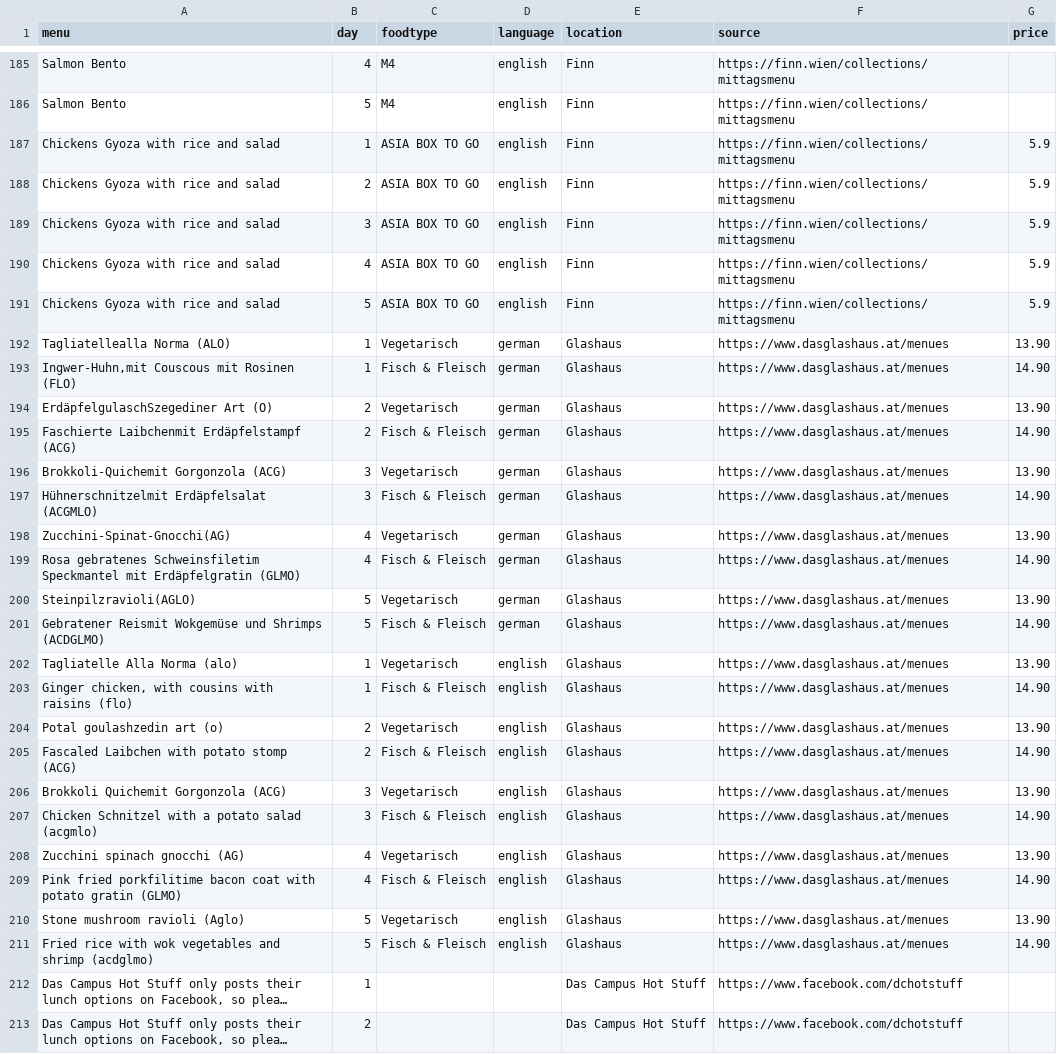
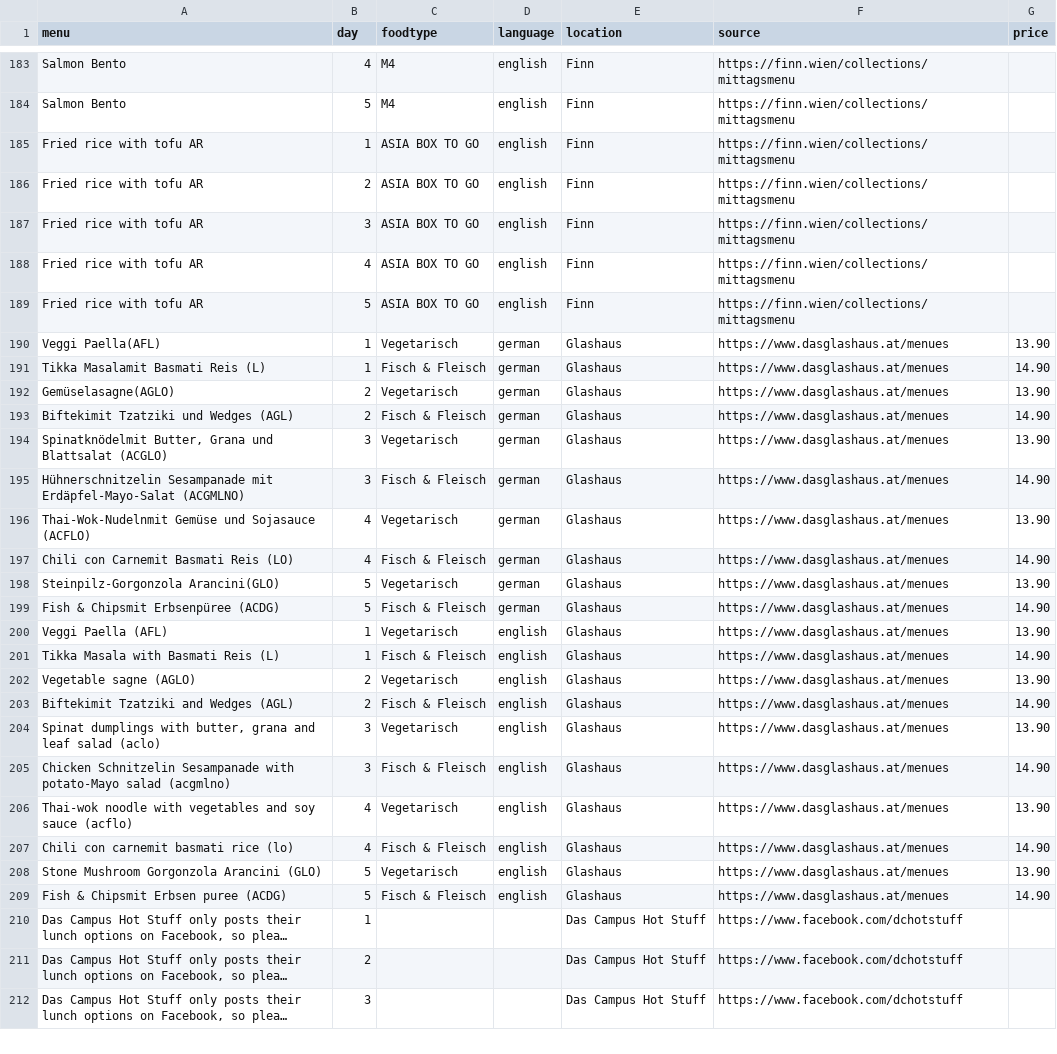
Before and after one commit to maxmheinze/menuscrape, a CSV file: menu_data.csv, drawn as a sheet; only a part is shown, gaps mark what is left out; the shorter side is filled out with more unchanged rows; long unchanged cells end in …; addresses are those after the commit; the diff covers the shown part only; the diff names each change by its address in the sheet, - before the commit and + after, or states it on an @@ line.

```diff
--- a/menu_data.csv
+++ b/menu_data.csv
-A185:A189 (menu): Chickens Gyoza with rice and salad
+A185:A189 (menu): Fried rice with tofu AR
-G185:G189 (price): 5.9
+G185:G189 (price): (empty)
-A190 (menu): Tagliatellealla Norma (ALO)
+A190 (menu): Veggi Paella(AFL)
-A191 (menu): Ingwer-Huhn,mit Couscous mit Rosinen (FLO)
+A191 (menu): Tikka Masalamit Basmati Reis (L)
-A192 (menu): ErdäpfelgulaschSzegediner Art (O)
+A192 (menu): Gemüselasagne(AGLO)
-A193 (menu): Faschierte Laibchenmit Erdäpfelstampf (ACG)
+A193 (menu): Biftekimit Tzatziki und Wedges (AGL)
-A194 (menu): Brokkoli-Quichemit Gorgonzola (ACG)
+A194 (menu): Spinatknödelmit Butter, Grana und Blattsalat (ACGLO)
-A195 (menu): Hühnerschnitzelmit Erdäpfelsalat (ACGMLO)
+A195 (menu): Hühnerschnitzelin Sesampanade mit Erdäpfel-Mayo-Salat (ACGMLNO)
-A196 (menu): Zucchini-Spinat-Gnocchi(AG)
+A196 (menu): Thai-Wok-Nudelnmit Gemüse und Sojasauce (ACFLO)
-A197 (menu): Rosa gebratenes Schweinsfiletim Speckmantel mit Erdäpfelgratin (GLMO)
+A197 (menu): Chili con Carnemit Basmati Reis (LO)
-A198 (menu): Steinpilzravioli(AGLO)
+A198 (menu): Steinpilz-Gorgonzola Arancini(GLO)
-A199 (menu): Gebratener Reismit Wokgemüse und Shrimps (ACDGLMO)
+A199 (menu): Fish & Chipsmit Erbsenpüree (ACDG)
-A200 (menu): Tagliatelle Alla Norma (alo)
+A200 (menu): Veggi Paella (AFL)
-A201 (menu): Ginger chicken, with cousins with raisins (flo)
+A201 (menu): Tikka Masala with Basmati Reis (L)
-A202 (menu): Potal goulashzedin art (o)
+A202 (menu): Vegetable sagne (AGLO)
-A203 (menu): Fascaled Laibchen with potato stomp (ACG)
+A203 (menu): Biftekimit Tzatziki and Wedges (AGL)
-A204 (menu): Brokkoli Quichemit Gorgonzola (ACG)
+A204 (menu): Spinat dumplings with butter, grana and leaf salad (aclo)
-A205 (menu): Chicken Schnitzel with a potato salad (acgmlo)
+A205 (menu): Chicken Schnitzelin Sesampanade with potato-Mayo salad (acgmlno)
-A206 (menu): Zucchini spinach gnocchi (AG)
+A206 (menu): Thai-wok noodle with vegetables and soy sauce (acflo)
-A207 (menu): Pink fried porkfilitime bacon coat with potato gratin (GLMO)
+A207 (menu): Chili con carnemit basmati rice (lo)
-A208 (menu): Stone mushroom ravioli (Aglo)
+A208 (menu): Stone Mushroom Gorgonzola Arancini (GLO)
-A209 (menu): Fried rice with wok vegetables and shrimp (acdglmo)
+A209 (menu): Fish & Chipsmit Erbsen puree (ACDG)
```
Also changed, not shown: 2 removed rows and 106 edited cells elsewhere in this file, 1 other file.
